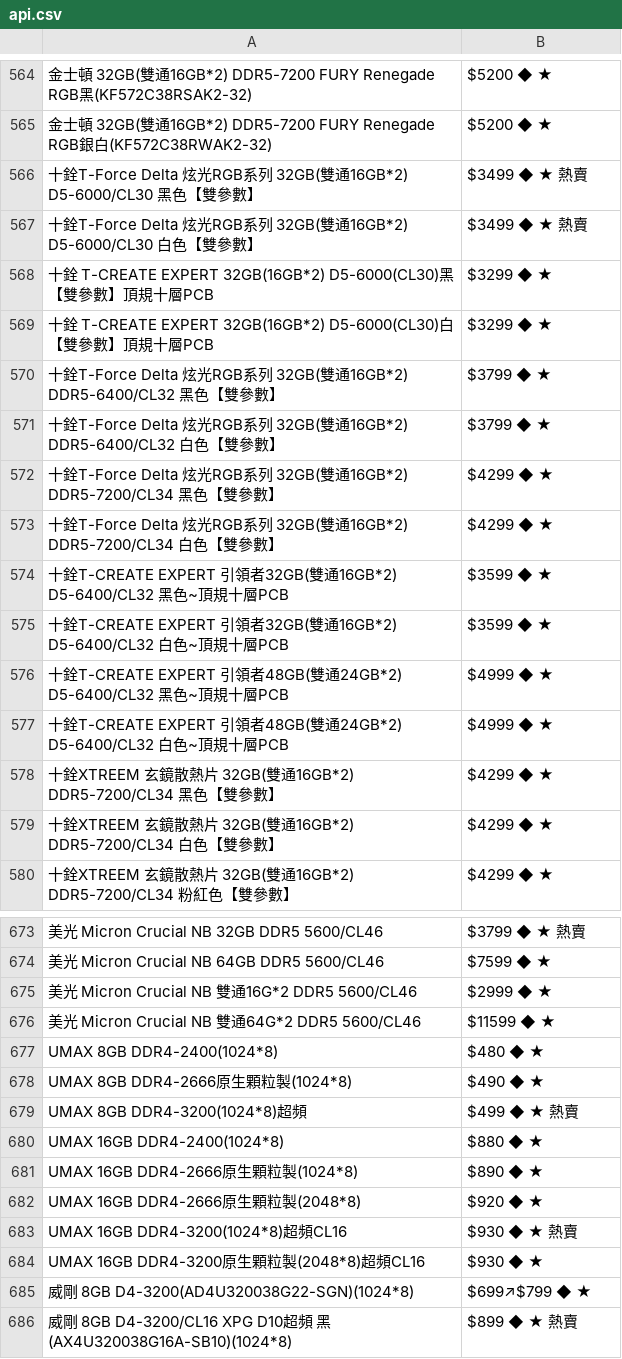
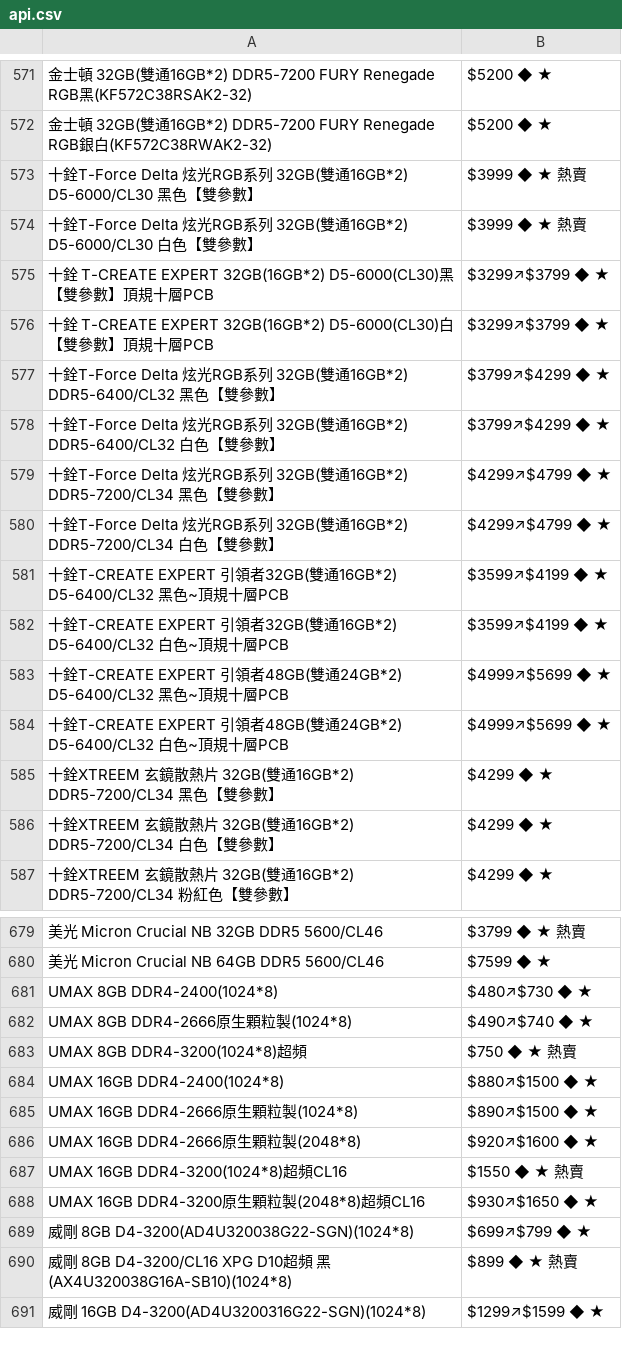
Before and after one commit to suouwang/ops_mid, a CSV file: api.csv, drawn as a sheet; only a part is shown, gaps mark what is left out; the shorter side is filled out with more unchanged rows; removed rows and columns are numbered as before the commit, all else as after; the diff covers the shown part only; the diff names each change by its address in the sheet, - before the commit and + after, or states it on an @@ line.

```diff
--- a/api.csv
+++ b/api.csv
-B573:B574: $3499 ◆ ★ 熱賣
+B573:B574: $3999 ◆ ★ 熱賣
-B575:B576: $3299 ◆ ★
+B575:B576: $3299↗$3799 ◆ ★
-B577:B578: $3799 ◆ ★
+B577:B578: $3799↗$4299 ◆ ★
-B579:B580: $4299 ◆ ★
+B579:B580: $4299↗$4799 ◆ ★
-B581:B582: $3599 ◆ ★
+B581:B582: $3599↗$4199 ◆ ★
-B583:B584: $4999 ◆ ★
+B583:B584: $4999↗$5699 ◆ ★
-row 675: 美光 Micron Crucial NB 雙通16G*2 DDR5 5600/CL46 | $2999 ◆ ★
-row 676: 美光 Micron Crucial NB 雙通64G*2 DDR5 5600/CL46 | $11599 ◆ ★
-B681: $480 ◆ ★
+B681: $480↗$730 ◆ ★
-B682: $490 ◆ ★
+B682: $490↗$740 ◆ ★
-B683: $499 ◆ ★ 熱賣
+B683: $750 ◆ ★ 熱賣
-B684: $880 ◆ ★
+B684: $880↗$1500 ◆ ★
-B685: $890 ◆ ★
+B685: $890↗$1500 ◆ ★
-B686: $920 ◆ ★
+B686: $920↗$1600 ◆ ★
-B687: $930 ◆ ★ 熱賣
+B687: $1550 ◆ ★ 熱賣
-B688: $930 ◆ ★
+B688: $930↗$1650 ◆ ★
```
Also changed, not shown: 13 added rows, 8 removed rows and 34 edited cells elsewhere in this file, 1 other file.
